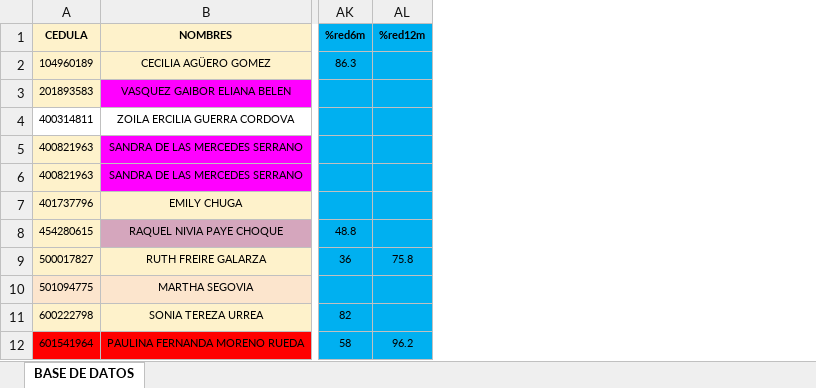
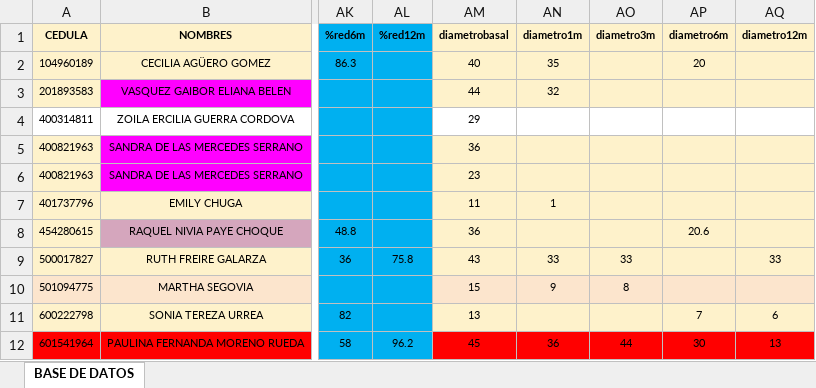
Before and after one commit to paosolis/RFA, an Excel workbook: Base Bocio.xlsx, sheet BASE DE DATOS, drawn as a sheet; only a part is shown, gaps mark what is left out; values as stored, in another font and other column widths than the file's, no borders; the diff names each change by its address in the sheet, - before the commit and + after, or states it on an @@ line.

```diff
--- a/Base Bocio.xlsx (sheet BASE DE DATOS)
+++ b/Base Bocio.xlsx (sheet BASE DE DATOS)
+column AM (diametrobasal), rows 2-12: 40 | 44 | 29 | 36 | 23 | 11 | 36 | 43 | 15 | 13 | 45
+column AN (diametro1m), rows 2-12: 35 | 32 |  |  |  | 1 |  | 33 | 9 |  | 36
+column AO (diametro3m), rows 9-12: 33 | 8 |  | 44
+column AP (diametro6m), rows 2-12: 20 |  |  |  |  |  | 20.6 |  |  | 7 | 30
+column AQ (diametro12m), rows 9-12: 33 |  | 6 | 13
```
Also changed, not shown: 1 other file.
